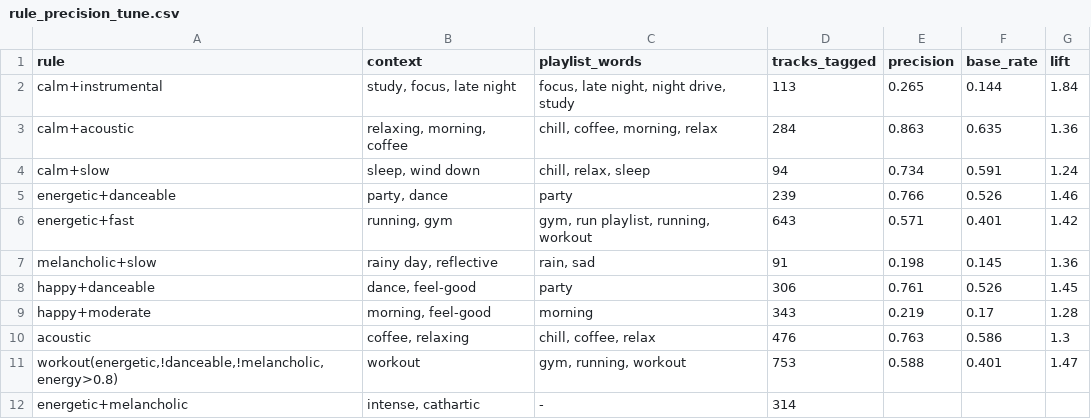
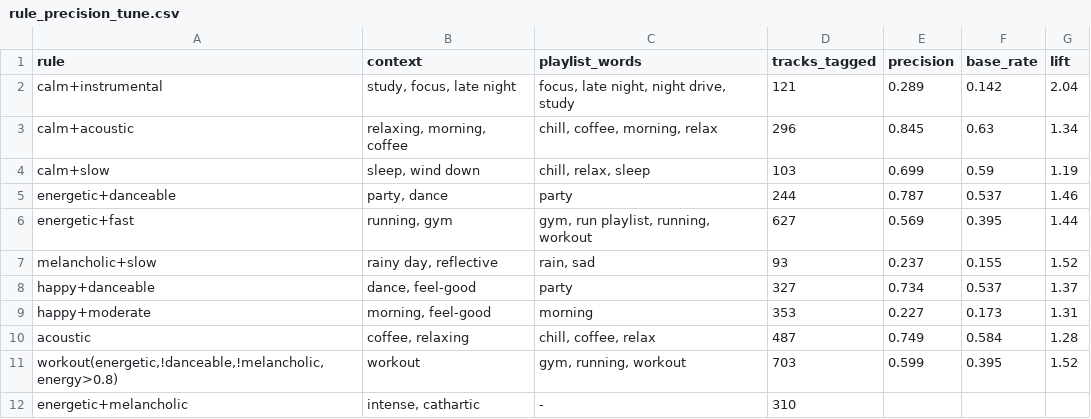
Before and after one commit to Somnath15dec/CommitConn, a CSV file: data/proc/rule_precision_tune.csv, drawn as a sheet.

```diff
--- a/data/proc/rule_precision_tune.csv
+++ b/data/proc/rule_precision_tune.csv
@@ -1,12 +1,12 @@
 rule,context,playlist_words,tracks_tagged,precision,base_rate,lift
-calm+instrumental,"study, focus, late night","focus, late night, night drive, study",113,0.265,0.144,1.84
-calm+acoustic,"relaxing, morning, coffee","chill, coffee, morning, relax",284,0.863,0.635,1.36
-calm+slow,"sleep, wind down","chill, relax, sleep",94,0.734,0.591,1.24
-energetic+danceable,"party, dance",party,239,0.766,0.526,1.46
-energetic+fast,"running, gym","gym, run playlist, running, workout",643,0.571,0.401,1.42
-melancholic+slow,"rainy day, reflective","rain, sad",91,0.198,0.145,1.36
-happy+danceable,"dance, feel-good",party,306,0.761,0.526,1.45
-happy+moderate,"morning, feel-good",morning,343,0.219,0.17,1.28
-acoustic,"coffee, relaxing","chill, coffee, relax",476,0.763,0.586,1.3
-"workout(energetic,!danceable,!melancholic,energy>0.8)",workout,"gym, running, workout",753,0.588,0.401,1.47
-energetic+melancholic,"intense, cathartic",-,314,,,
+calm+instrumental,"study, focus, late night","focus, late night, night drive, study",121,0.289,0.142,2.04
+calm+acoustic,"relaxing, morning, coffee","chill, coffee, morning, relax",296,0.845,0.63,1.34
+calm+slow,"sleep, wind down","chill, relax, sleep",103,0.699,0.59,1.19
+energetic+danceable,"party, dance",party,244,0.787,0.537,1.46
+energetic+fast,"running, gym","gym, run playlist, running, workout",627,0.569,0.395,1.44
+melancholic+slow,"rainy day, reflective","rain, sad",93,0.237,0.155,1.52
+happy+danceable,"dance, feel-good",party,327,0.734,0.537,1.37
+happy+moderate,"morning, feel-good",morning,353,0.227,0.173,1.31
+acoustic,"coffee, relaxing","chill, coffee, relax",487,0.749,0.584,1.28
+"workout(energetic,!danceable,!melancholic,energy>0.8)",workout,"gym, running, workout",703,0.599,0.395,1.52
+energetic+melancholic,"intense, cathartic",-,310,,,
```
Also changed, not shown: data/proc/muse_validation.csv, 10 other files.
